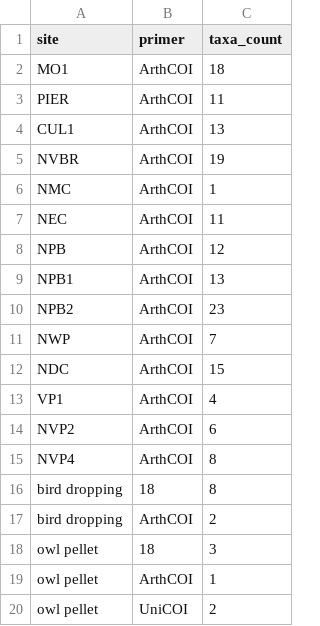
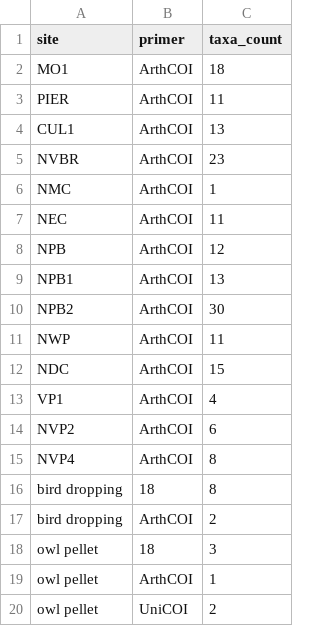
Before and after one commit to cjkra/Aquatic-Invertebrates, a CSV file: cleaned_data/eDNA_tables/site_primer_taxa_count.csv, drawn as a sheet.

```diff
--- a/cleaned_data/eDNA_tables/site_primer_taxa_count.csv
+++ b/cleaned_data/eDNA_tables/site_primer_taxa_count.csv
@@ -4,3 +4,3 @@ PIER,ArthCOI,11
 CUL1,ArthCOI,13
-NVBR,ArthCOI,19
+NVBR,ArthCOI,23
 NMC,ArthCOI,1
@@ -9,4 +9,4 @@ NPB,ArthCOI,12
 NPB1,ArthCOI,13
-NPB2,ArthCOI,23
-NWP,ArthCOI,7
+NPB2,ArthCOI,30
+NWP,ArthCOI,11
 NDC,ArthCOI,15
```
Also changed, not shown: cleaned_data/eDNA_tables/vernal_pool_aqinv_eDNA.csv, raw_data/eDNA_sample_ids.csv, 20 other files.
